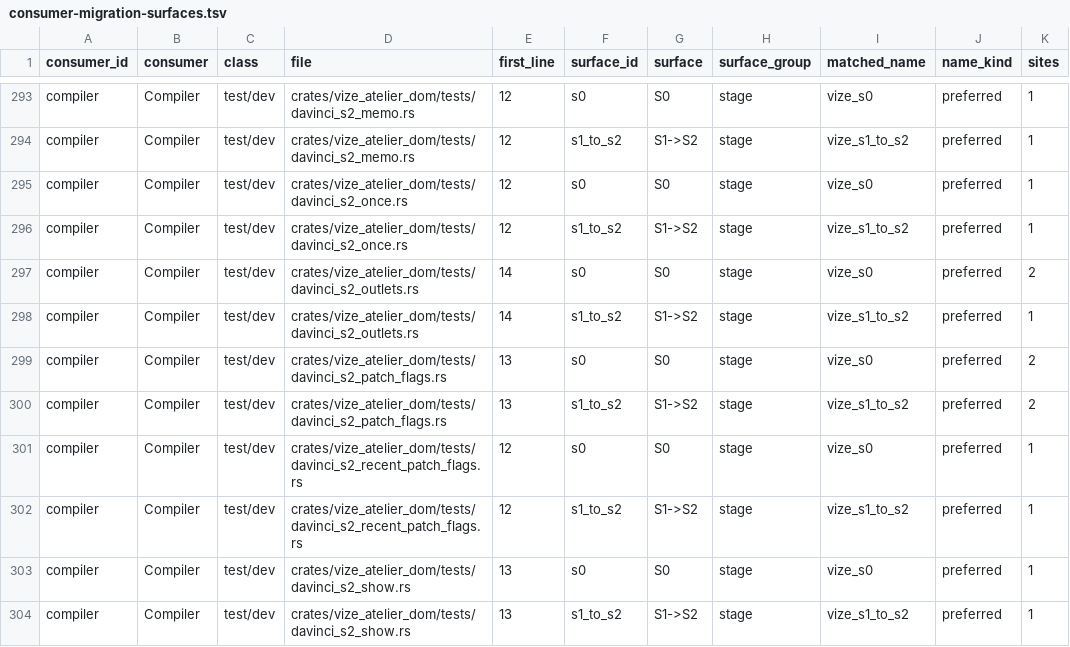
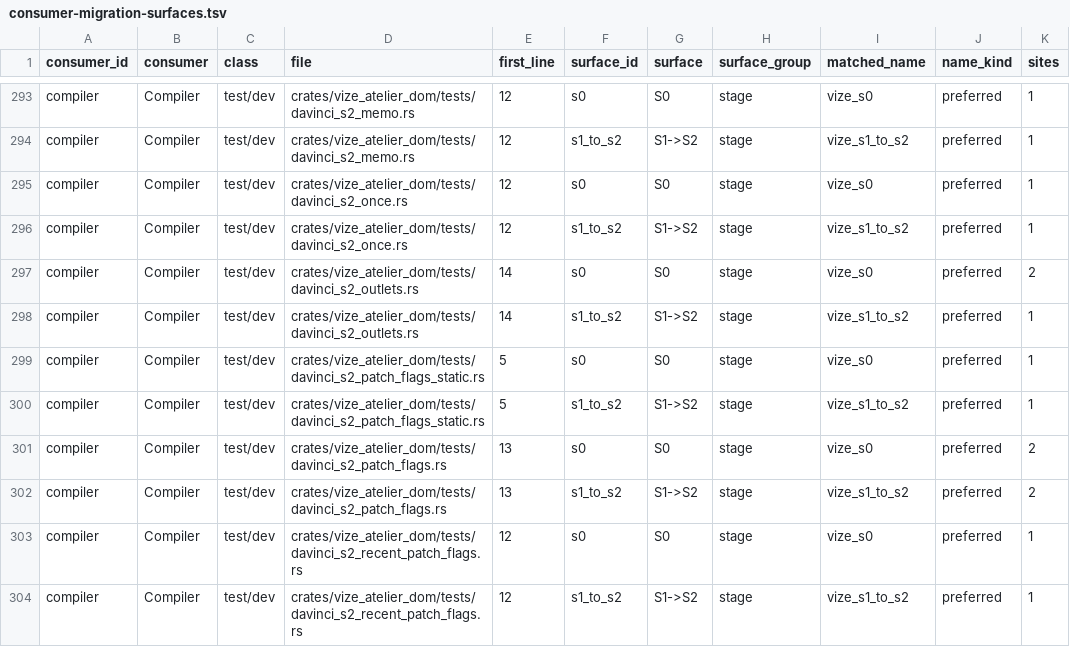
Before and after one commit to Mu-L/vize, a TSV file: davinci-road/plan/consumer-migration-surfaces.tsv, drawn as a sheet; only a part is shown, gaps mark what is left out; the shorter side is filled out with more unchanged rows; the diff names each change by its address in the sheet, - before the commit and + after, or states it on an @@ line.

Commit message:
fix(davinci): skip static literal bind patch sites

```diff
--- a/davinci-road/plan/consumer-migration-surfaces.tsv
+++ b/davinci-road/plan/consumer-migration-surfaces.tsv
+row 299: compiler | Compiler | test/dev | crates/vize_atelier_dom/tests/davinci_s2_patch_flags_static.rs | 5 | s0 | S0 | stage | vize_s0 | preferred | 1
+row 300: compiler | Compiler | test/dev | crates/vize_atelier_dom/tests/davinci_s2_patch_flags_static.rs | 5 | s1_to_s2 | S1->S2 | stage | vize_s1_to_s2 | preferred | 1
```
Also changed, not shown: davinci-road/plan/storage-inventory.tsv, 6 other files.
